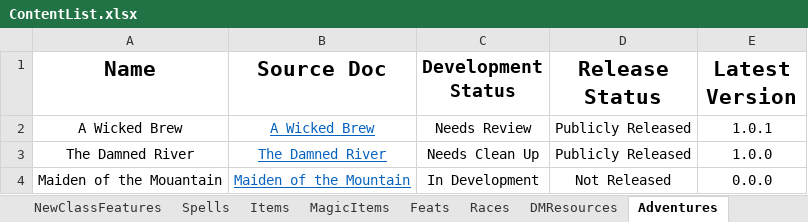
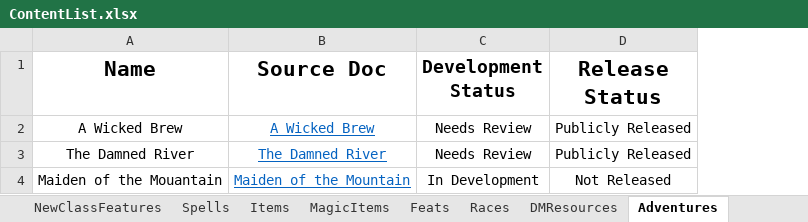
Before and after one commit to HankSnouwaert/DnD-Homebrew, an Excel workbook: ContentList.xlsx, sheet Adventures, drawn as a sheet; values as stored, in another font and other column widths than the file's, no borders; conditional formats not drawn; the diff names each change by its address in the sheet, - before the commit and + after, or states it on an @@ line.

```diff
--- a/ContentList.xlsx (sheet Adventures)
+++ b/ContentList.xlsx (sheet Adventures)
-column E (Latest Version), rows 2-4: 1.0.1 | 1.0.0 | 0.0.0
-C3 (Development Status): Needs Clean Up
+C3 (Development Status): Needs Review
```
Also changed, not shown: sheet Documents.
